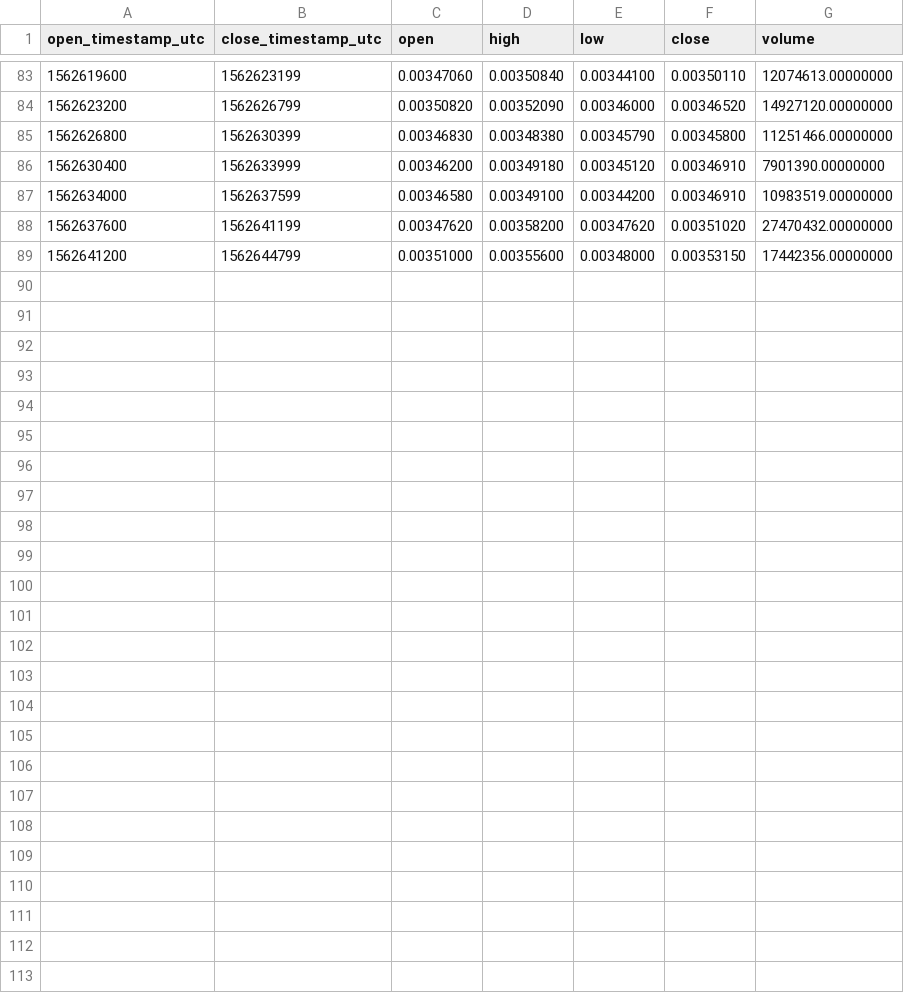
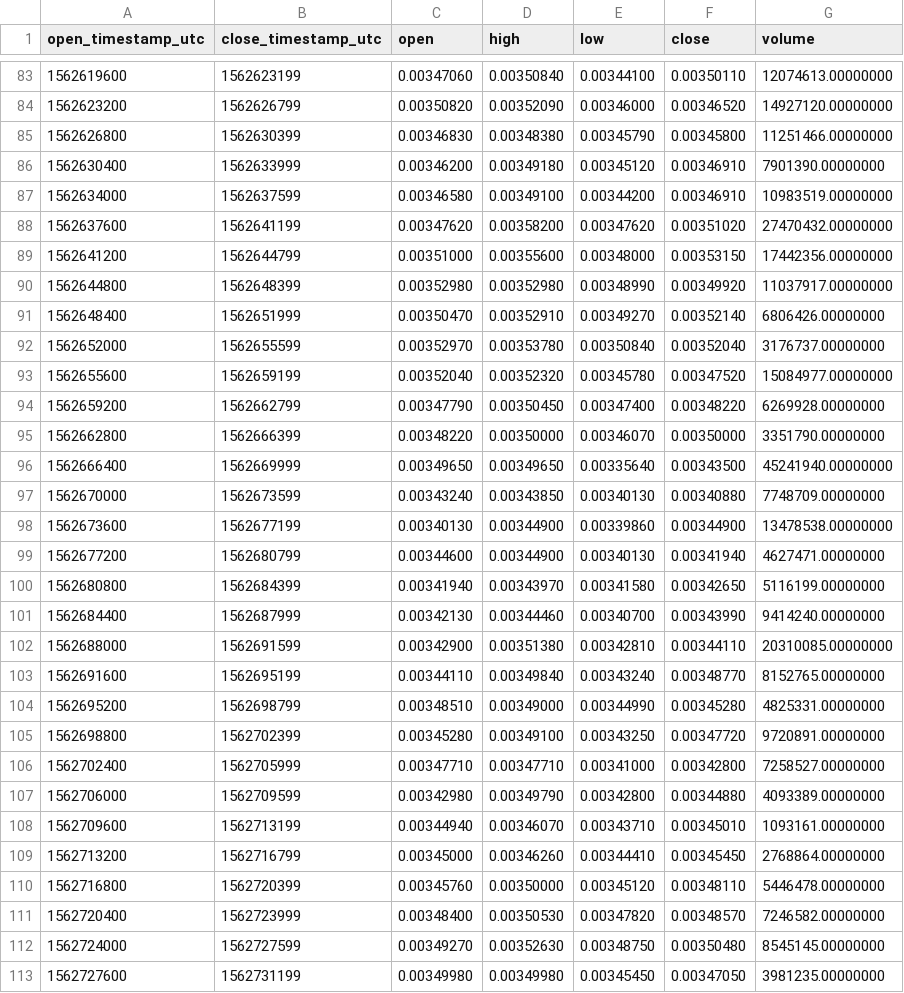
Before and after one commit to cryptobigbro/binance-DOGEUSDT, a CSV file: binance-DOGEUSDT-1h.csv, drawn as a sheet; only a part is shown, gaps mark what is left out; the diff names each change by its address in the sheet, - before the commit and + after, or states it on an @@ line.

Commit message:
Update OHLCV data.

```diff
--- a/binance-DOGEUSDT-1h.csv
+++ b/binance-DOGEUSDT-1h.csv
+row 90: 1562644800 | 1562648399 | 0.00352980 | 0.00352980 | 0.00348990 | 0.00349920 | 11037917.00000000
+row 91: 1562648400 | 1562651999 | 0.00350470 | 0.00352910 | 0.00349270 | 0.00352140 | 6806426.00000000
+row 92: 1562652000 | 1562655599 | 0.00352970 | 0.00353780 | 0.00350840 | 0.00352040 | 3176737.00000000
+row 93: 1562655600 | 1562659199 | 0.00352040 | 0.00352320 | 0.00345780 | 0.00347520 | 15084977.00000000
+row 94: 1562659200 | 1562662799 | 0.00347790 | 0.00350450 | 0.00347400 | 0.00348220 | 6269928.00000000
+row 95: 1562662800 | 1562666399 | 0.00348220 | 0.00350000 | 0.00346070 | 0.00350000 | 3351790.00000000
+row 96: 1562666400 | 1562669999 | 0.00349650 | 0.00349650 | 0.00335640 | 0.00343500 | 45241940.00000000
+row 97: 1562670000 | 1562673599 | 0.00343240 | 0.00343850 | 0.00340130 | 0.00340880 | 7748709.00000000
+row 98: 1562673600 | 1562677199 | 0.00340130 | 0.00344900 | 0.00339860 | 0.00344900 | 13478538.00000000
+row 99: 1562677200 | 1562680799 | 0.00344600 | 0.00344900 | 0.00340130 | 0.00341940 | 4627471.00000000
+row 100: 1562680800 | 1562684399 | 0.00341940 | 0.00343970 | 0.00341580 | 0.00342650 | 5116199.00000000
+row 101: 1562684400 | 1562687999 | 0.00342130 | 0.00344460 | 0.00340700 | 0.00343990 | 9414240.00000000
+row 102: 1562688000 | 1562691599 | 0.00342900 | 0.00351380 | 0.00342810 | 0.00344110 | 20310085.00000000
+row 103: 1562691600 | 1562695199 | 0.00344110 | 0.00349840 | 0.00343240 | 0.00348770 | 8152765.00000000
+row 104: 1562695200 | 1562698799 | 0.00348510 | 0.00349000 | 0.00344990 | 0.00345280 | 4825331.00000000
+row 105: 1562698800 | 1562702399 | 0.00345280 | 0.00349100 | 0.00343250 | 0.00347720 | 9720891.00000000
+row 106: 1562702400 | 1562705999 | 0.00347710 | 0.00347710 | 0.00341000 | 0.00342800 | 7258527.00000000
+row 107: 1562706000 | 1562709599 | 0.00342980 | 0.00349790 | 0.00342800 | 0.00344880 | 4093389.00000000
+row 108: 1562709600 | 1562713199 | 0.00344940 | 0.00346070 | 0.00343710 | 0.00345010 | 1093161.00000000
+row 109: 1562713200 | 1562716799 | 0.00345000 | 0.00346260 | 0.00344410 | 0.00345450 | 2768864.00000000
+row 110: 1562716800 | 1562720399 | 0.00345760 | 0.00350000 | 0.00345120 | 0.00348110 | 5446478.00000000
+row 111: 1562720400 | 1562723999 | 0.00348400 | 0.00350530 | 0.00347820 | 0.00348570 | 7246582.00000000
+row 112: 1562724000 | 1562727599 | 0.00349270 | 0.00352630 | 0.00348750 | 0.00350480 | 8545145.00000000
+row 113: 1562727600 | 1562731199 | 0.00349980 | 0.00349980 | 0.00345450 | 0.00347050 | 3981235.00000000
```
Also changed, not shown: binance-DOGEUSDT-1d.csv, 1 other file.
